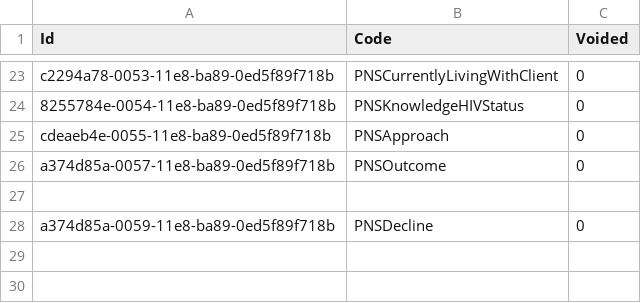
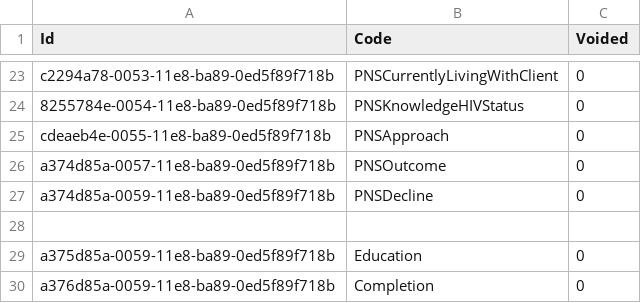
Before and after one commit to palladiumkenya/livehapi, a CSV file: LiveHAPI.Infrastructure/Seed/Category.csv, drawn as a sheet; only a part is shown, gaps mark what is left out.

```diff
--- a/LiveHAPI.Infrastructure/Seed/Category.csv
+++ b/LiveHAPI.Infrastructure/Seed/Category.csv
@@ -26,3 +26,5 @@ cdeaeb4e-0055-11e8-ba89-0ed5f89f718b|PNSApproach|0
 a374d85a-0057-11e8-ba89-0ed5f89f718b|PNSOutcome|0
+a374d85a-0059-11e8-ba89-0ed5f89f718b|PNSDecline|0
 
-a374d85a-0059-11e8-ba89-0ed5f89f718b|PNSDecline|0
+a375d85a-0059-11e8-ba89-0ed5f89f718b|Education|0
+a376d85a-0059-11e8-ba89-0ed5f89f718b|Completion|0
```
Also changed, not shown: LiveHAPI.Infrastructure/Seed/CategoryItem.csv, LiveHAPI.Infrastructure/Seed/Item.csv, 1 other file.
